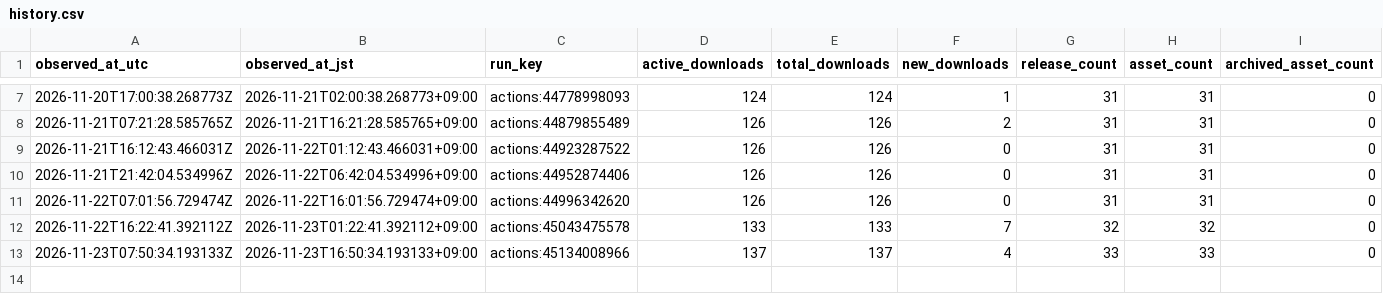
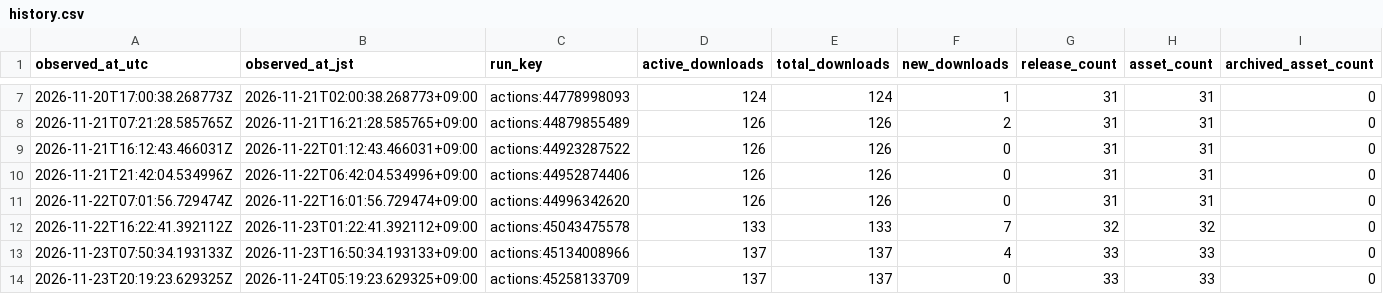
Before and after one commit to dugite-git/FPSshogi-Releases, a CSV file: stats/downloads/history.csv, drawn as a sheet; only a part is shown, gaps mark what is left out; the diff names each change by its address in the sheet, - before the commit and + after, or states it on an @@ line.

```diff
--- a/stats/downloads/history.csv
+++ b/stats/downloads/history.csv
+row 14: 2026-11-23T20:19:23.629325Z | 2026-11-24T05:19:23.629325+09:00 | actions:45258133709 | 137 | 137 | 0 | 33 | 33 | 0
```
Also changed, not shown: stats/downloads/assets.csv, 5 other files.
